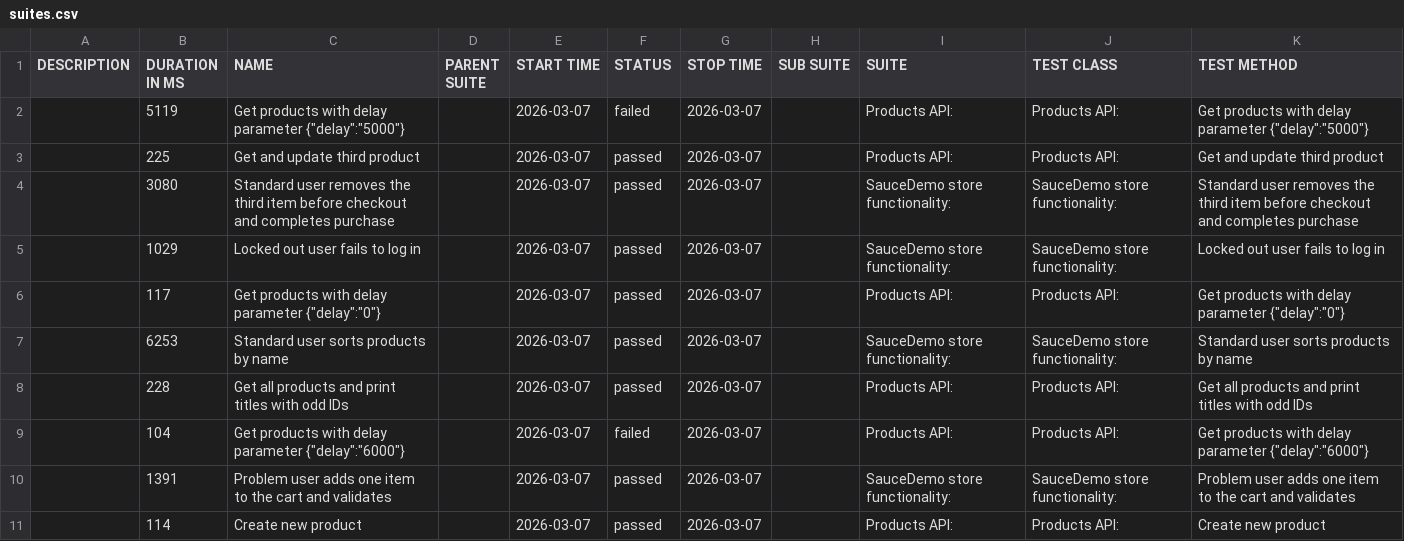
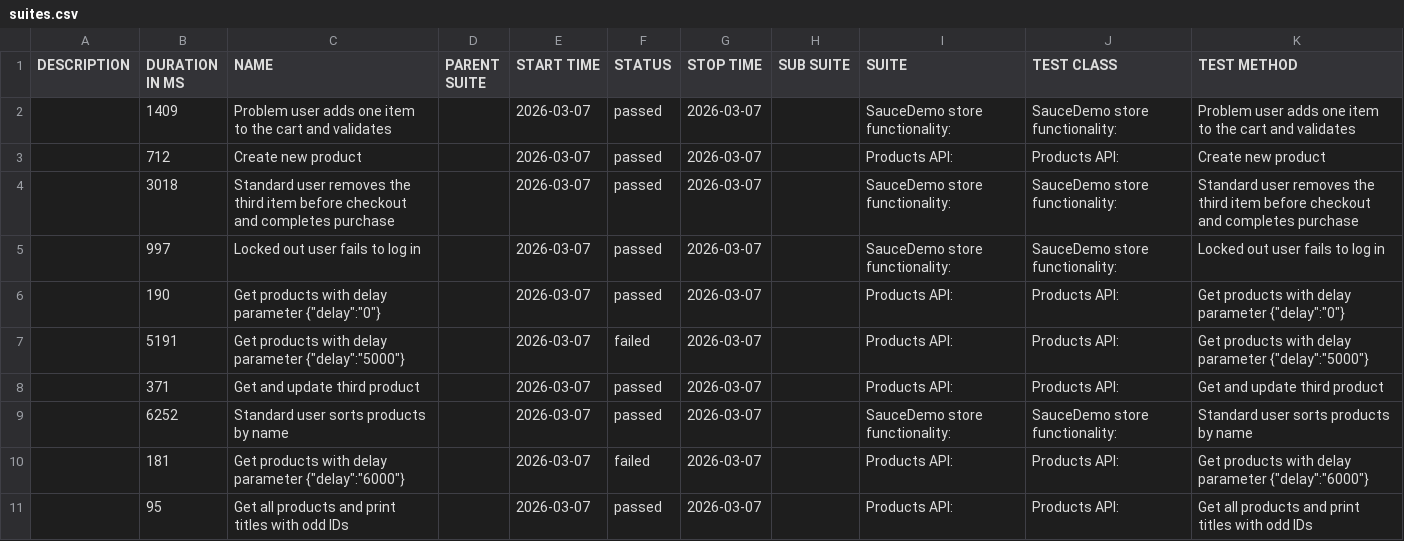
Before and after one commit to kkkrzychu/Recruitment_Task, a CSV file: data/suites.csv, drawn as a sheet.

```diff
--- a/data/suites.csv
+++ b/data/suites.csv
@@ -1,11 +1,11 @@
 "DESCRIPTION","DURATION IN MS","NAME","PARENT SUITE","START TIME","STATUS","STOP TIME","SUB SUITE","SUITE","TEST CLASS","TEST METHOD"
-"","5119","Get products with delay parameter {""delay"":""5000""}","","2026-03-07","failed","2026-03-07","","Products API:","Products API:","Get products with delay parameter {""delay"":""5000""}"
-"","225","Get and update third product","","2026-03-07","passed","2026-03-07","","Products API:","Products API:","Get and update third product"
-"","3080","Standard user removes the third item before checkout and completes purchase","","2026-03-07","passed","2026-03-07","","SauceDemo store functionality:","SauceDemo store functionality:","Standard user removes the third item before checkout and completes purchase"
-"","1029","Locked out user fails to log in","","2026-03-07","passed","2026-03-07","","SauceDemo store functionality:","SauceDemo store functionality:","Locked out user fails to log in"
-"","117","Get products with delay parameter {""delay"":""0""}","","2026-03-07","passed","2026-03-07","","Products API:","Products API:","Get products with delay parameter {""delay"":""0""}"
-"","6253","Standard user sorts products by name","","2026-03-07","passed","2026-03-07","","SauceDemo store functionality:","SauceDemo store functionality:","Standard user sorts products by name"
-"","228","Get all products and print titles with odd IDs","","2026-03-07","passed","2026-03-07","","Products API:","Products API:","Get all products and print titles with odd IDs"
-"","104","Get products with delay parameter {""delay"":""6000""}","","2026-03-07","failed","2026-03-07","","Products API:","Products API:","Get products with delay parameter {""delay"":""6000""}"
-"","1391","Problem user adds one item to the cart and validates","","2026-03-07","passed","2026-03-07","","SauceDemo store functionality:","SauceDemo store functionality:","Problem user adds one item to the cart and validates"
-"","114","Create new product","","2026-03-07","passed","2026-03-07","","Products API:","Products API:","Create new product"
+"","1409","Problem user adds one item to the cart and validates","","2026-03-07","passed","2026-03-07","","SauceDemo store functionality:","SauceDemo store functionality:","Problem user adds one item to the cart and validates"
+"","712","Create new product","","2026-03-07","passed","2026-03-07","","Products API:","Products API:","Create new product"
+"","3018","Standard user removes the third item before checkout and completes purchase","","2026-03-07","passed","2026-03-07","","SauceDemo store functionality:","SauceDemo store functionality:","Standard user removes the third item before checkout and completes purchase"
+"","997","Locked out user fails to log in","","2026-03-07","passed","2026-03-07","","SauceDemo store functionality:","SauceDemo store functionality:","Locked out user fails to log in"
+"","190","Get products with delay parameter {""delay"":""0""}","","2026-03-07","passed","2026-03-07","","Products API:","Products API:","Get products with delay parameter {""delay"":""0""}"
+"","5191","Get products with delay parameter {""delay"":""5000""}","","2026-03-07","failed","2026-03-07","","Products API:","Products API:","Get products with delay parameter {""delay"":""5000""}"
+"","371","Get and update third product","","2026-03-07","passed","2026-03-07","","Products API:","Products API:","Get and update third product"
+"","6252","Standard user sorts products by name","","2026-03-07","passed","2026-03-07","","SauceDemo store functionality:","SauceDemo store functionality:","Standard user sorts products by name"
+"","181","Get products with delay parameter {""delay"":""6000""}","","2026-03-07","failed","2026-03-07","","Products API:","Products API:","Get products with delay parameter {""delay"":""6000""}"
+"","95","Get all products and print titles with odd IDs","","2026-03-07","passed","2026-03-07","","Products API:","Products API:","Get all products and print titles with odd IDs"
```
Also changed, not shown: 42 other files.
